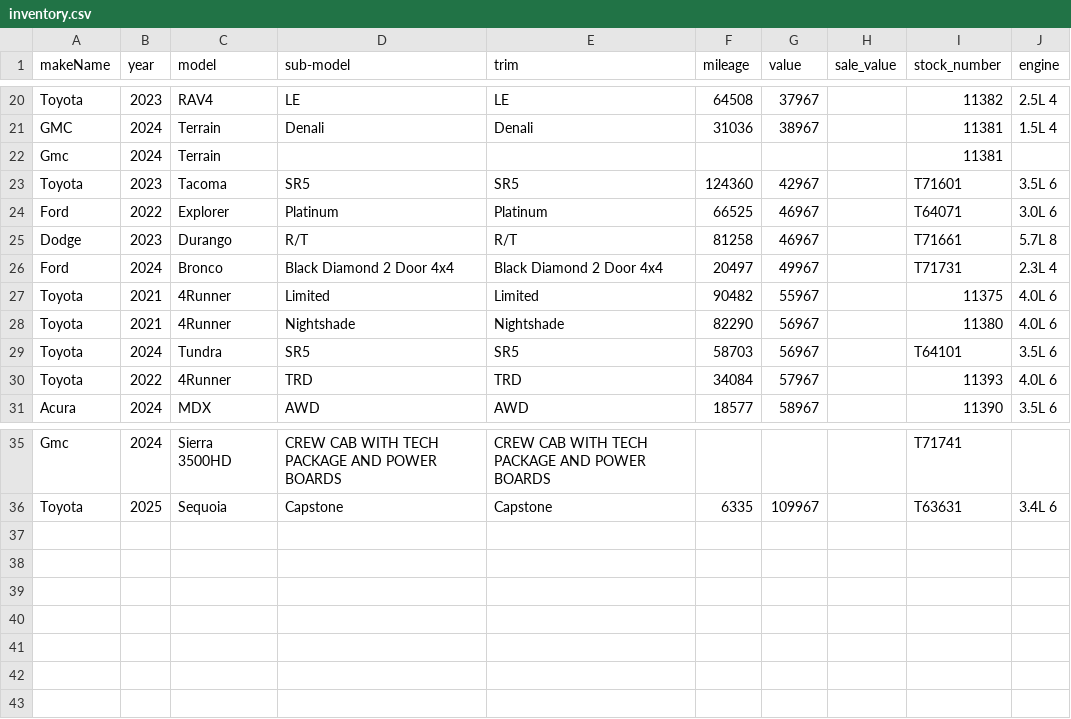
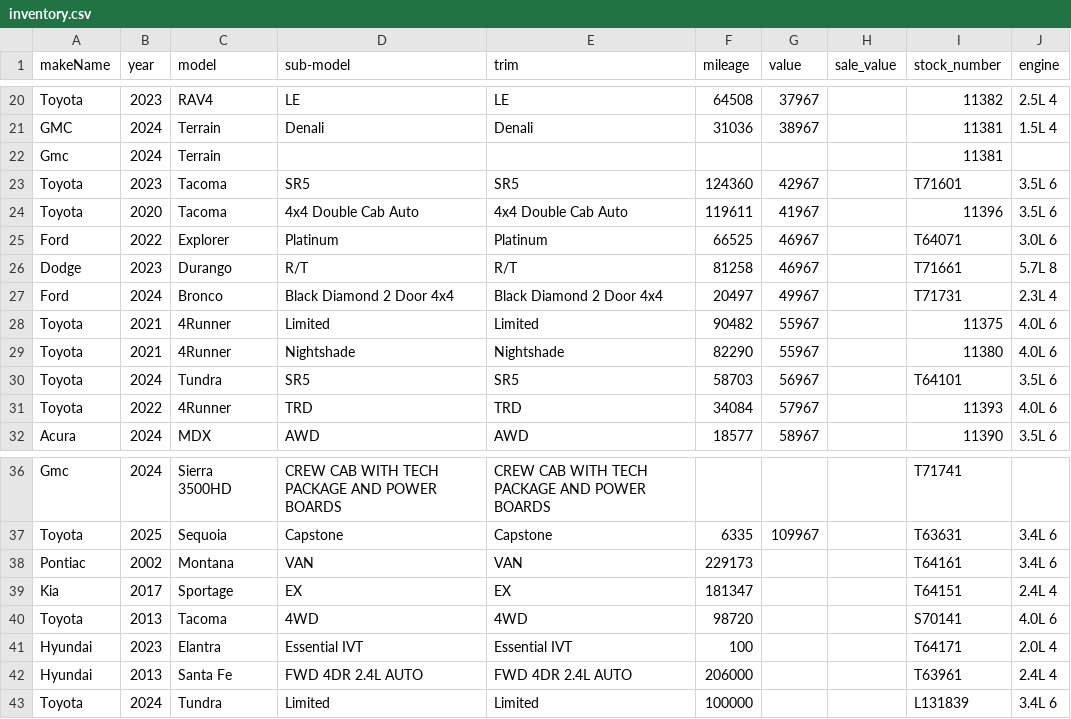
Before and after one commit to monilp28/RDTPDF, a CSV file: public/data/inventory.csv, drawn as a sheet; only a part is shown, gaps mark what is left out.

```diff
--- a/public/data/inventory.csv
+++ b/public/data/inventory.csv
@@ -23,2 +23,3 @@ Gmc,2024,Terrain,,,,,,11381,
 Toyota,2023,Tacoma,SR5,SR5,124360,42967,,T71601,3.5L 6
+Toyota,2020,Tacoma,4x4 Double Cab Auto,4x4 Double Cab Auto,119611,41967,,11396,3.5L 6
 Ford,2022,Explorer,Platinum,Platinum,66525,46967,,T64071,3.0L 6
@@ -27,3 +28,3 @@ Ford,2024,Bronco,Black Diamond 2 Door 4x4,Black Diamond 2 Door 4x4,20497,49967,,
 Toyota,2021,4Runner,Limited,Limited,90482,55967,,11375,4.0L 6
-Toyota,2021,4Runner,Nightshade,Nightshade,82290,56967,,11380,4.0L 6
+Toyota,2021,4Runner,Nightshade,Nightshade,82290,55967,,11380,4.0L 6
 Toyota,2024,Tundra,SR5,SR5,58703,56967,,T64101,3.5L 6
@@ -36 +37,7 @@ Gmc,2024,Sierra 3500HD,CREW CAB WITH TECH PACKAGE AND POWER BOARDS,CREW CAB WITH
 Toyota,2025,Sequoia,Capstone,Capstone,6335,109967,,T63631,3.4L 6
+Pontiac,2002,Montana,VAN,VAN,229173,,,T64161,3.4L 6
+Kia,2017,Sportage,EX,EX,181347,,,T64151,2.4L 4
+Toyota,2013,Tacoma,4WD,4WD,98720,,,S70141,4.0L 6
+Hyundai,2023,Elantra,Essential IVT,Essential IVT,100,,,T64171,2.0L 4
+Hyundai,2013,Santa Fe,FWD 4DR 2.4L AUTO,FWD 4DR 2.4L AUTO,206000,,,T63961,2.4L 4
+Toyota,2024,Tundra,Limited,Limited,100000,,,L131839,3.4L 6
```
